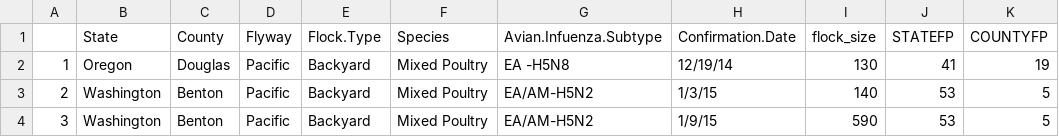
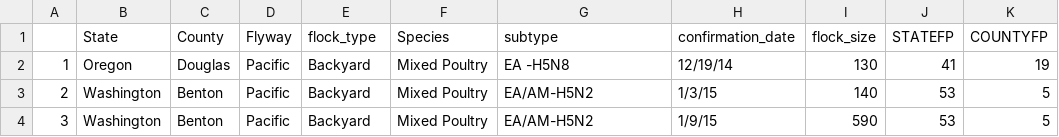
Before and after one commit to bbrotsos/farmer, a CSV file: flu_with_location.csv, drawn as a sheet; only a part is shown; the diff names each change by its address in the sheet, - before the commit and + after, or states it on an @@ line.

```diff
--- a/flu_with_location.csv
+++ b/flu_with_location.csv
-E1: Flock.Type
+E1: flock_type
-G1: Avian.Infuenza.Subtype
+G1: subtype
-H1: Confirmation.Date
+H1: confirmation_date
```
Also changed, not shown: 4 other files.
